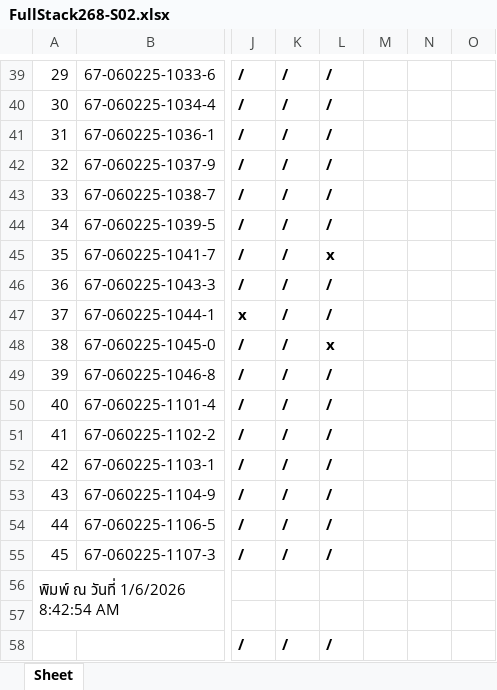
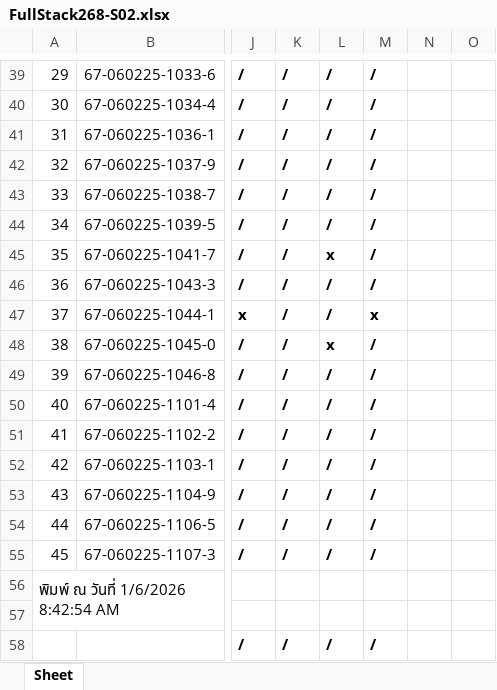
Before and after one commit to AnirachClass/fullstack-268-S02, an Excel workbook: FullStack268-S02.xlsx, sheet Sheet, drawn as a sheet; only a part is shown, gaps mark what is left out; values as stored, in another font and other column widths than the file's, no borders; the diff covers the shown part only; the diff names each change by its address in the sheet, - before the commit and + after, or states it on an @@ line.

```diff
--- a/FullStack268-S02.xlsx (sheet Sheet)
+++ b/FullStack268-S02.xlsx (sheet Sheet)
-M39:M46: (empty)
+M39:M46: /
-M47: (empty)
+M47: x
-M48:M55: (empty)
+M48:M55: /
-M58: (empty)
+M58: /
```
Also changed, not shown: 28 edited cells elsewhere in this sheet.
